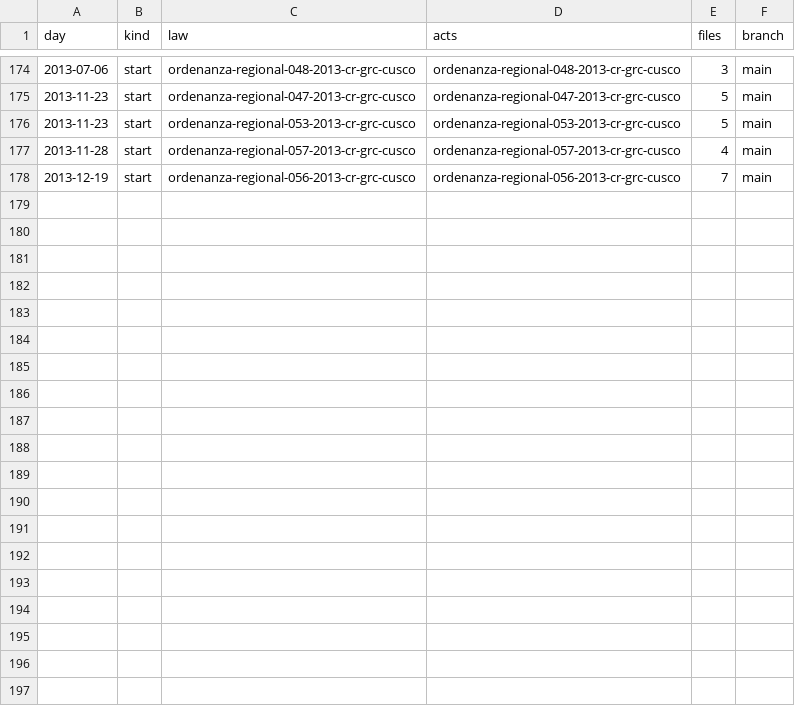
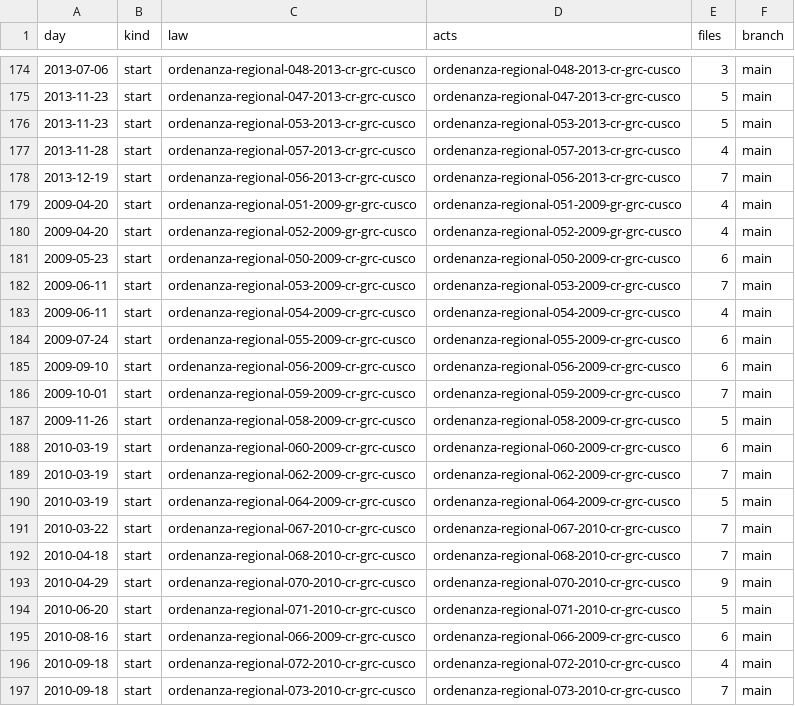
Before and after one commit to lexifina/peru-cusco-law, a CSV file: data/commits.csv, drawn as a sheet; only a part is shown, gaps mark what is left out; the diff covers the shown part only; the diff names each change by its address in the sheet, - before the commit and + after, or states it on an @@ line.

Commit message:
Documentation, tables, tools and REPRODUCE.md
Appended 28 commits to 59ea0e8a0c07; corpus sha256 560582ea56c08da4aa97ee0462fbbdee03eab17f4cf462e3624b496c3e8dad48, data retrieved 2026-10-31.

```diff
--- a/data/commits.csv
+++ b/data/commits.csv
+row 179: 2009-04-20 | start | ordenanza-regional-051-2009-gr-grc-cusco | ordenanza-regional-051-2009-gr-grc-cusco | 4 | main
+row 180: 2009-04-20 | start | ordenanza-regional-052-2009-gr-grc-cusco | ordenanza-regional-052-2009-gr-grc-cusco | 4 | main
+row 181: 2009-05-23 | start | ordenanza-regional-050-2009-cr-grc-cusco | ordenanza-regional-050-2009-cr-grc-cusco | 6 | main
+row 182: 2009-06-11 | start | ordenanza-regional-053-2009-cr-grc-cusco | ordenanza-regional-053-2009-cr-grc-cusco | 7 | main
+row 183: 2009-06-11 | start | ordenanza-regional-054-2009-cr-grc-cusco | ordenanza-regional-054-2009-cr-grc-cusco | 4 | main
+row 184: 2009-07-24 | start | ordenanza-regional-055-2009-cr-grc-cusco | ordenanza-regional-055-2009-cr-grc-cusco | 6 | main
+row 185: 2009-09-10 | start | ordenanza-regional-056-2009-cr-grc-cusco | ordenanza-regional-056-2009-cr-grc-cusco | 6 | main
+row 186: 2009-10-01 | start | ordenanza-regional-059-2009-cr-grc-cusco | ordenanza-regional-059-2009-cr-grc-cusco | 7 | main
+row 187: 2009-11-26 | start | ordenanza-regional-058-2009-cr-grc-cusco | ordenanza-regional-058-2009-cr-grc-cusco | 5 | main
+row 188: 2010-03-19 | start | ordenanza-regional-060-2009-cr-grc-cusco | ordenanza-regional-060-2009-cr-grc-cusco | 6 | main
+row 189: 2010-03-19 | start | ordenanza-regional-062-2009-cr-grc-cusco | ordenanza-regional-062-2009-cr-grc-cusco | 7 | main
+row 190: 2010-03-19 | start | ordenanza-regional-064-2009-cr-grc-cusco | ordenanza-regional-064-2009-cr-grc-cusco | 5 | main
+row 191: 2010-03-22 | start | ordenanza-regional-067-2010-cr-grc-cusco | ordenanza-regional-067-2010-cr-grc-cusco | 7 | main
+row 192: 2010-04-18 | start | ordenanza-regional-068-2010-cr-grc-cusco | ordenanza-regional-068-2010-cr-grc-cusco | 7 | main
+row 193: 2010-04-29 | start | ordenanza-regional-070-2010-cr-grc-cusco | ordenanza-regional-070-2010-cr-grc-cusco | 9 | main
+row 194: 2010-06-20 | start | ordenanza-regional-071-2010-cr-grc-cusco | ordenanza-regional-071-2010-cr-grc-cusco | 5 | main
+row 195: 2010-08-16 | start | ordenanza-regional-066-2009-cr-grc-cusco | ordenanza-regional-066-2009-cr-grc-cusco | 6 | main
+row 196: 2010-09-18 | start | ordenanza-regional-072-2010-cr-grc-cusco | ordenanza-regional-072-2010-cr-grc-cusco | 4 | main
+row 197: 2010-09-18 | start | ordenanza-regional-073-2010-cr-grc-cusco | ordenanza-regional-073-2010-cr-grc-cusco | 7 | main
```
Also changed, not shown: 9 added rows elsewhere in this file, 35 other files.
